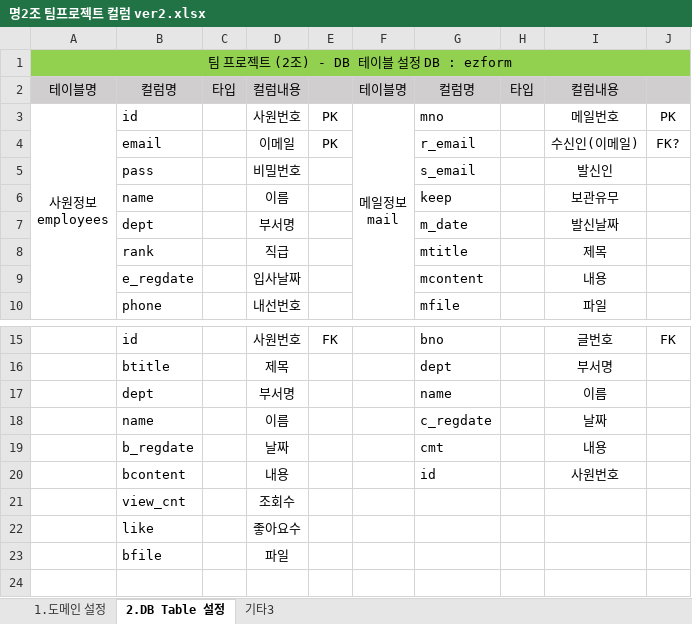
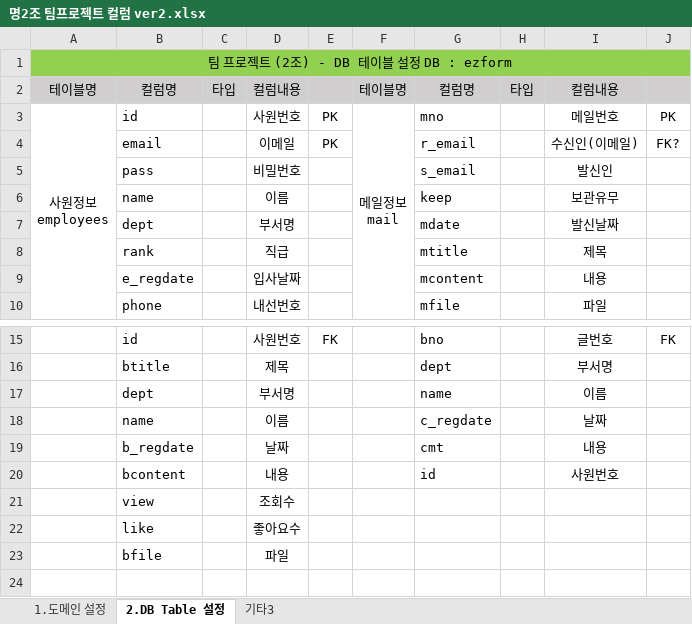
Before and after one commit to ha2js/EZFORM, an Excel workbook: 명2조 팀프로젝트 컬럼 ver2.xlsx, sheet 2.DB Table 설정, drawn as a sheet; only a part is shown, gaps mark what is left out; values as stored, in another font and other column widths than the file's, no borders; the diff names each change by its address in the sheet, - before the commit and + after, or states it on an @@ line.

Commit message:
Update 명2조 팀프로젝트 컬럼 ver2.xlsx

```diff
--- a/명2조 팀프로젝트 컬럼 ver2.xlsx (sheet 2.DB Table 설정)
+++ b/명2조 팀프로젝트 컬럼 ver2.xlsx (sheet 2.DB Table 설정)
-G7: m_date
+G7: mdate
-B21: view_cnt
+B21: view
```
